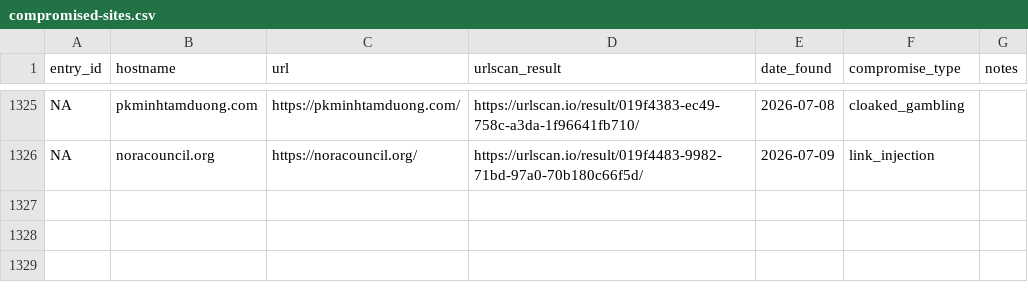
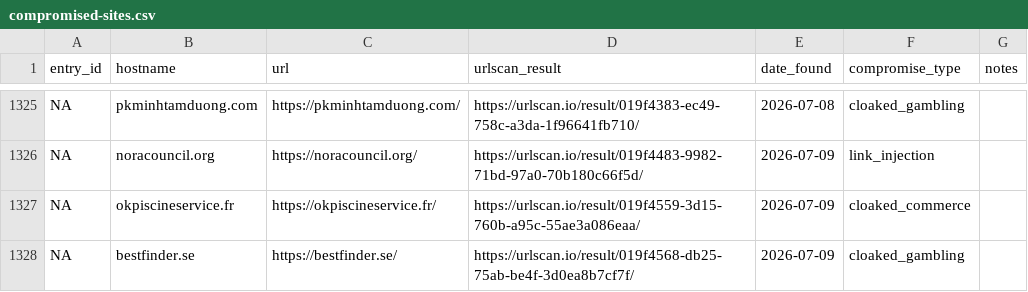
Before and after one commit to battlingamazons/compromised-sites-tracker, a CSV file: compromised-sites.csv, drawn as a sheet; only a part is shown, gaps mark what is left out; the diff names each change by its address in the sheet, - before the commit and + after, or states it on an @@ line.

Commit message:
Update compromised-sites.csv

```diff
--- a/compromised-sites.csv
+++ b/compromised-sites.csv
+row 1327: NA | okpiscineservice.fr | https://okpiscineservice.fr/ | https://urlscan.io/result/019f4559-3d15-760b-a95c-55ae3a086eaa/ | 2026-07-09 | cloaked_commerce
+row 1328: NA | bestfinder.se | https://bestfinder.se/ | https://urlscan.io/result/019f4568-db25-75ab-be4f-3d0ea8b7cf7f/ | 2026-07-09 | cloaked_gambling
```
